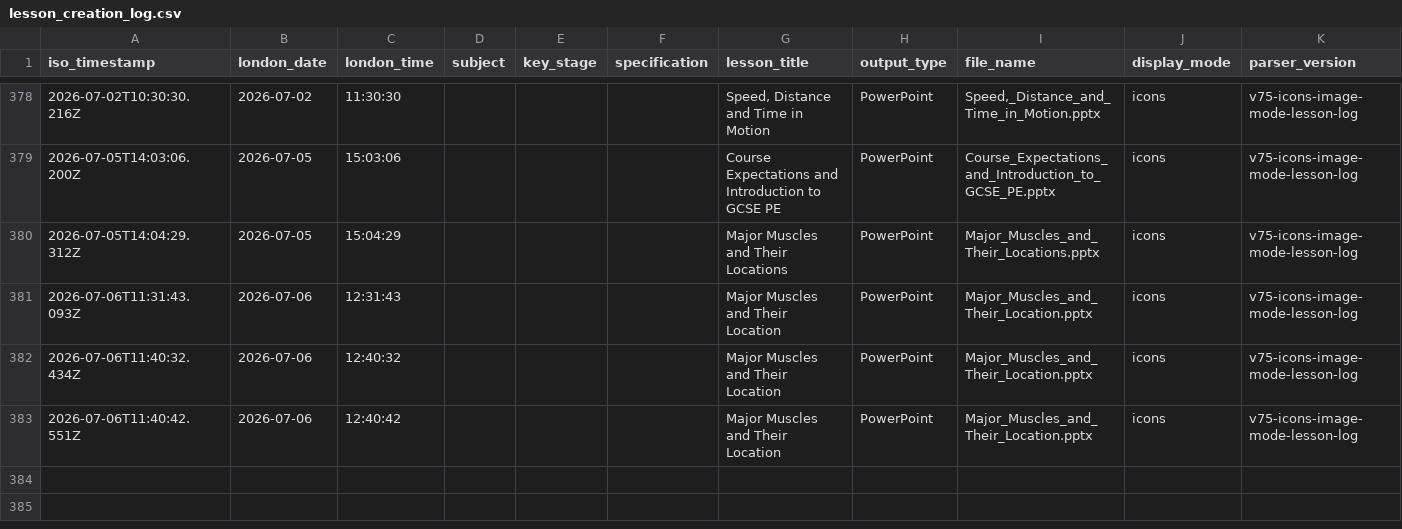
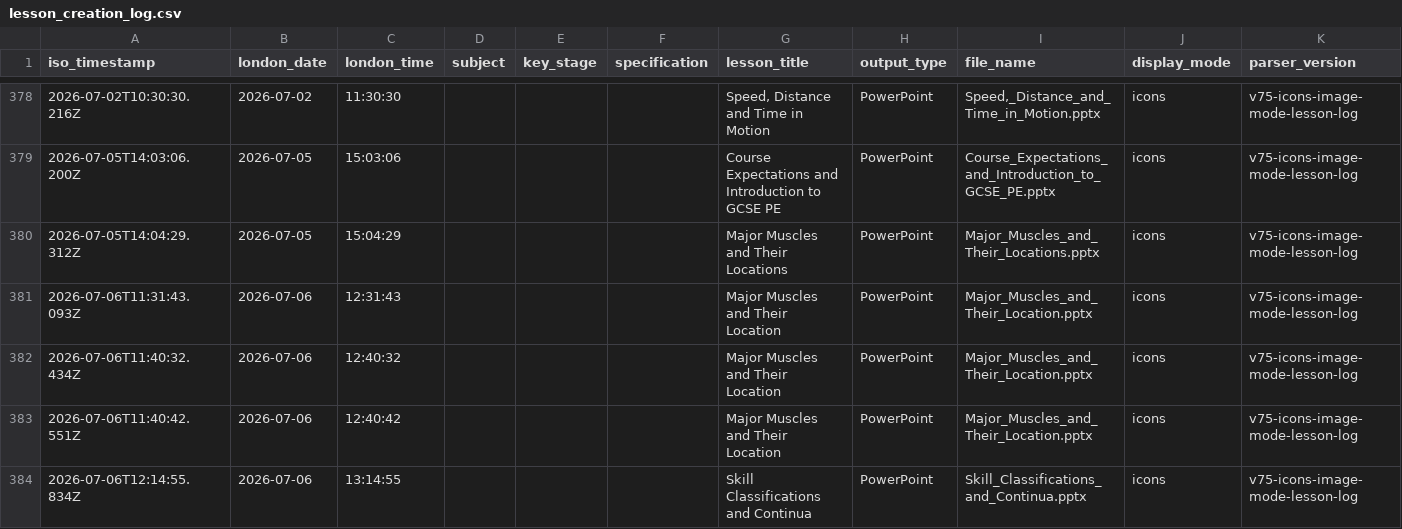
Before and after one commit to computingdept/synergyassistPPT, a CSV file: lesson_logs/lesson_creation_log.csv, drawn as a sheet; only a part is shown, gaps mark what is left out; the diff names each change by its address in the sheet, - before the commit and + after, or states it on an @@ line.

Commit message:
Log lesson creation

```diff
--- a/lesson_logs/lesson_creation_log.csv
+++ b/lesson_logs/lesson_creation_log.csv
+row 384: 2026-07-06T12:14:55.834Z | 2026-07-06 | 13:14:55 |  |  |  | Skill Classifications and Continua | PowerPoint | Skill_Classifications_and_Continua.pptx | icons | v75-icons-image-mode-lesson-log
```
